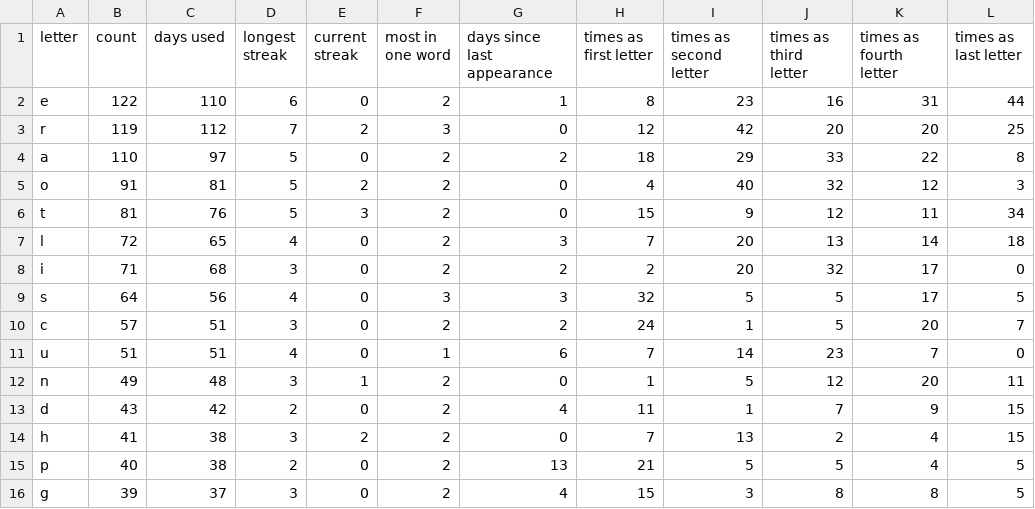
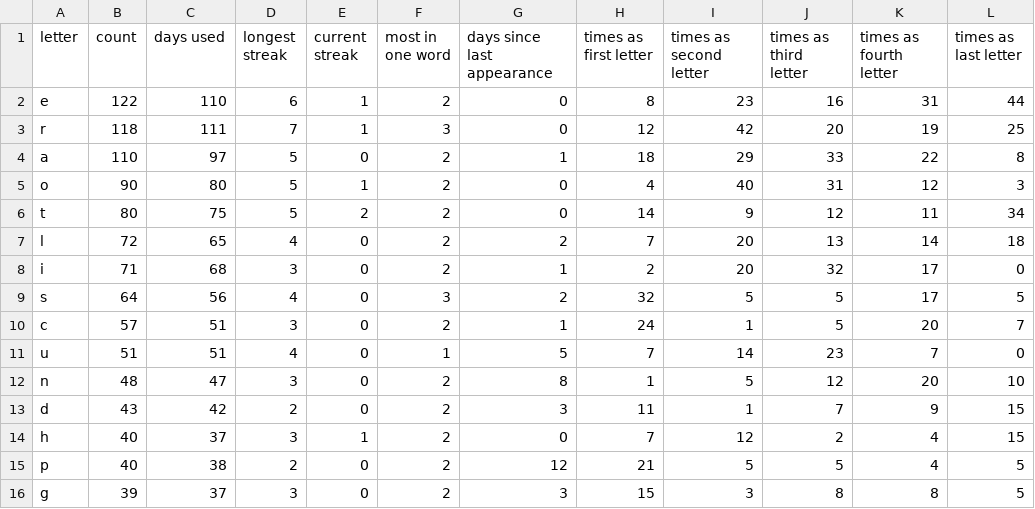
Before and after one commit to eagerterrier/previous-wordle-words, a CSV file: statistics.csv, drawn as a sheet; only a part is shown; the diff covers the shown part only.

```diff
--- a/statistics.csv
+++ b/statistics.csv
@@ -1,16 +1,16 @@
 letter,count,days used,longest streak,current streak,most in one word,days since last appearance,times as first letter,times as second letter,times as third letter,times as fourth letter,times as last letter
-e,122,110,6,0,2,1,8,23,16,31,44
-r,119,112,7,2,3,0,12,42,20,20,25
-a,110,97,5,0,2,2,18,29,33,22,8
-o,91,81,5,2,2,0,4,40,32,12,3
-t,81,76,5,3,2,0,15,9,12,11,34
-l,72,65,4,0,2,3,7,20,13,14,18
-i,71,68,3,0,2,2,2,20,32,17,0
-s,64,56,4,0,3,3,32,5,5,17,5
-c,57,51,3,0,2,2,24,1,5,20,7
-u,51,51,4,0,1,6,7,14,23,7,0
-n,49,48,3,1,2,0,1,5,12,20,11
-d,43,42,2,0,2,4,11,1,7,9,15
-h,41,38,3,2,2,0,7,13,2,4,15
-p,40,38,2,0,2,13,21,5,5,4,5
-g,39,37,3,0,2,4,15,3,8,8,5
+e,122,110,6,1,2,0,8,23,16,31,44
+r,118,111,7,1,3,0,12,42,20,19,25
+a,110,97,5,0,2,1,18,29,33,22,8
+o,90,80,5,1,2,0,4,40,31,12,3
+t,80,75,5,2,2,0,14,9,12,11,34
+l,72,65,4,0,2,2,7,20,13,14,18
+i,71,68,3,0,2,1,2,20,32,17,0
+s,64,56,4,0,3,2,32,5,5,17,5
+c,57,51,3,0,2,1,24,1,5,20,7
+u,51,51,4,0,1,5,7,14,23,7,0
+n,48,47,3,0,2,8,1,5,12,20,10
+d,43,42,2,0,2,3,11,1,7,9,15
+h,40,37,3,1,2,0,7,12,2,4,15
+p,40,38,2,0,2,12,21,5,5,4,5
+g,39,37,3,0,2,3,15,3,8,8,5
```
Also changed, not shown: 11 edited cells elsewhere in this file, racingchart.csv, 2 other files.
